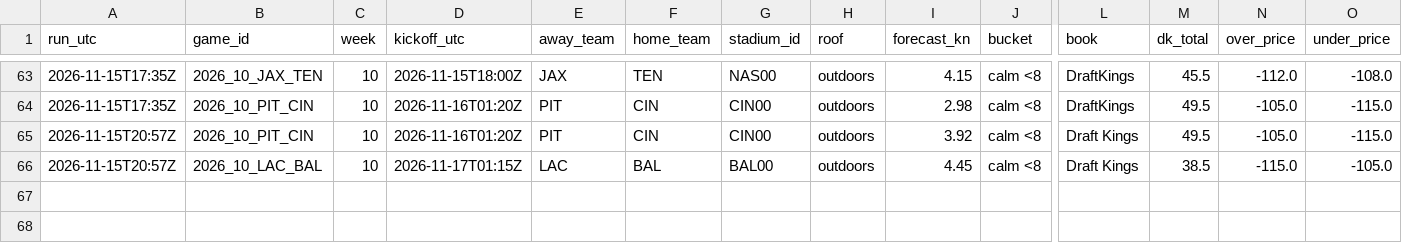
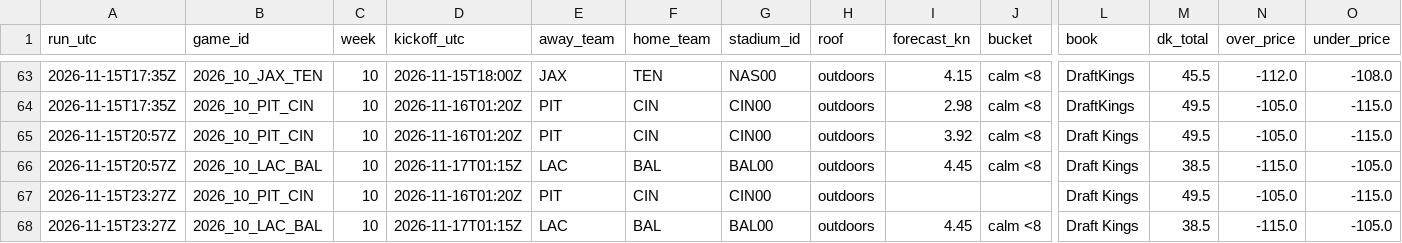
Before and after one commit to wbblanck/nfl-betting-model, a CSV file: data/live/wind/records_2026.csv, drawn as a sheet; only a part is shown, gaps mark what is left out; rows hold the shown columns only; the diff names each change by its address in the sheet, - before the commit and + after, or states it on an @@ line.

Commit message:
wind live: records

```diff
--- a/data/live/wind/records_2026.csv
+++ b/data/live/wind/records_2026.csv
+row 67: 2026-11-15T23:27Z | 2026_10_PIT_CIN | 10 | 2026-11-16T01:20Z | PIT | CIN | CIN00 | outdoors |  |  | Draft Kings | 49.5 | -105.0 | -115.0
+row 68: 2026-11-15T23:27Z | 2026_10_LAC_BAL | 10 | 2026-11-17T01:15Z | LAC | BAL | BAL00 | outdoors | 4.45 | calm <8 | Draft Kings | 38.5 | -115.0 | -105.0
```
Also changed, not shown: 1 other file.
